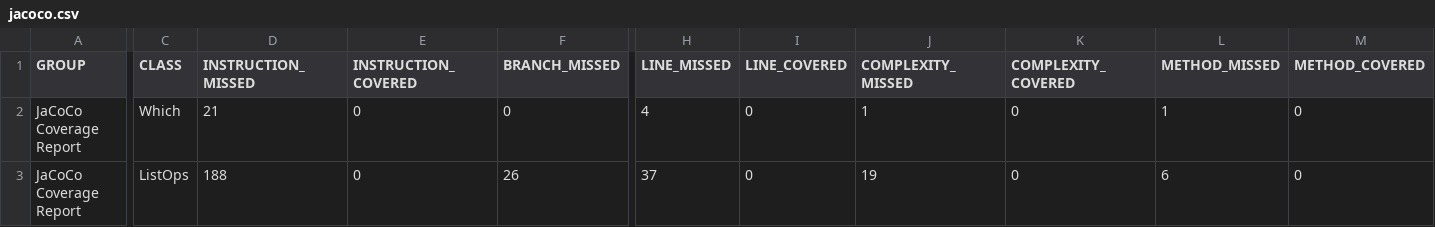
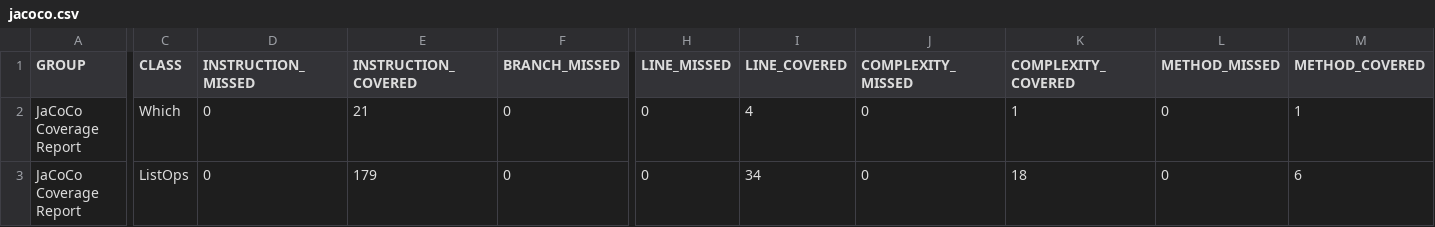
Before and after one commit to simgae/HM-Softwareentwicklung-2, a CSV file: report/lab23/a44/jacoco/jacoco.csv, drawn as a sheet; only a part is shown, gaps mark what is left out; the diff covers the shown part only; the diff names each change by its address in the sheet, - before the commit and + after, or states it on an @@ line.

```diff
--- a/report/lab23/a44/jacoco/jacoco.csv
+++ b/report/lab23/a44/jacoco/jacoco.csv
-D2 (INSTRUCTION_MISSED): 21
+D2 (INSTRUCTION_MISSED): 0
-E2 (INSTRUCTION_COVERED): 0
+E2 (INSTRUCTION_COVERED): 21
-H2 (LINE_MISSED): 4
+H2 (LINE_MISSED): 0
-I2 (LINE_COVERED): 0
+I2 (LINE_COVERED): 4
-J2 (COMPLEXITY_MISSED): 1
+J2 (COMPLEXITY_MISSED): 0
-K2 (COMPLEXITY_COVERED): 0
+K2 (COMPLEXITY_COVERED): 1
-L2 (METHOD_MISSED): 1
+L2 (METHOD_MISSED): 0
-M2 (METHOD_COVERED): 0
+M2 (METHOD_COVERED): 1
-D3 (INSTRUCTION_MISSED): 188
+D3 (INSTRUCTION_MISSED): 0
-E3 (INSTRUCTION_COVERED): 0
+E3 (INSTRUCTION_COVERED): 179
-F3 (BRANCH_MISSED): 26
+F3 (BRANCH_MISSED): 0
-H3 (LINE_MISSED): 37
+H3 (LINE_MISSED): 0
-I3 (LINE_COVERED): 0
+I3 (LINE_COVERED): 34
-J3 (COMPLEXITY_MISSED): 19
+J3 (COMPLEXITY_MISSED): 0
-K3 (COMPLEXITY_COVERED): 0
+K3 (COMPLEXITY_COVERED): 18
-L3 (METHOD_MISSED): 6
+L3 (METHOD_MISSED): 0
-M3 (METHOD_COVERED): 0
+M3 (METHOD_COVERED): 6
```
Also changed, not shown: 1 edited cell elsewhere in this file, 43 other files.
